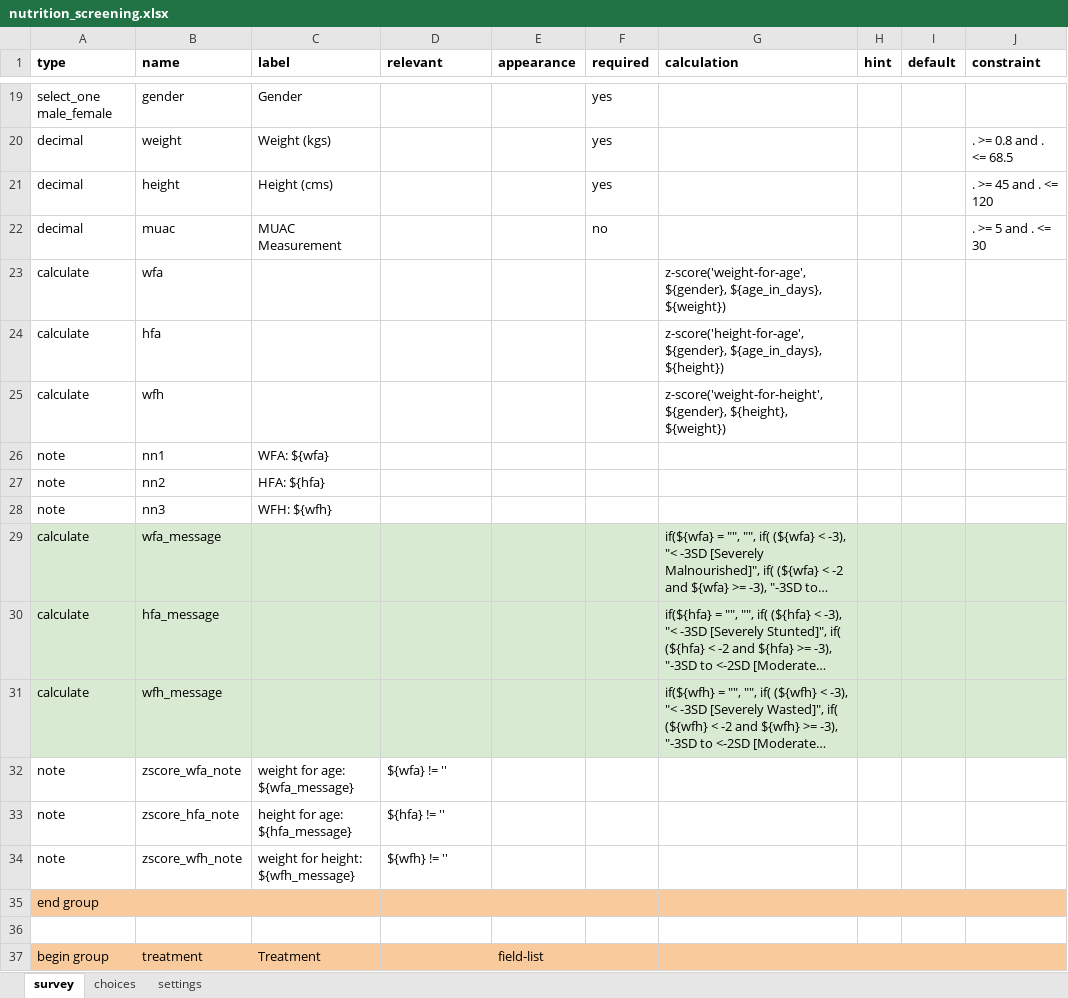
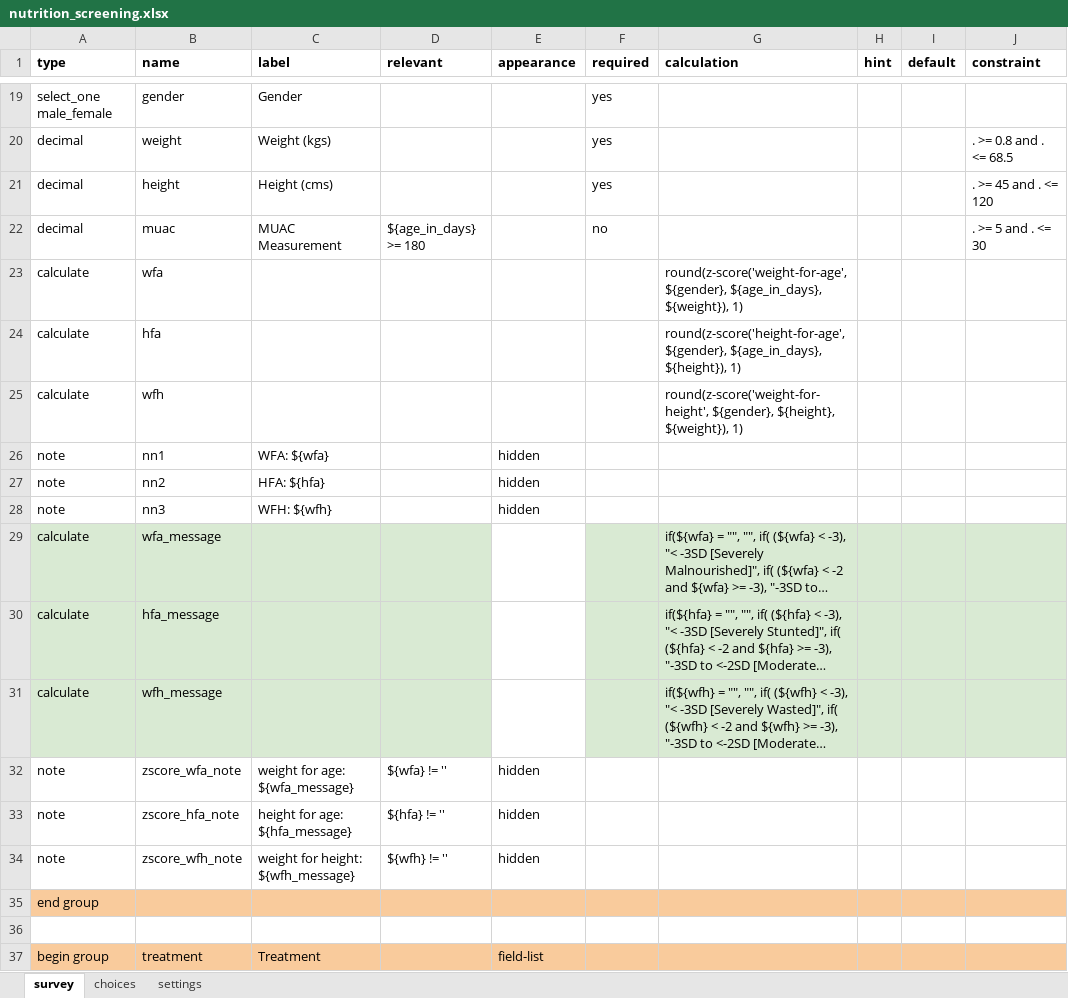
Before and after one commit to medic/cht-core, an Excel workbook: config/standard/forms/app/nutrition_screening.xlsx, sheet survey, drawn as a sheet; only a part is shown, gaps mark what is left out; long unchanged cells end in …; values as stored, in another font and other column widths than the file's, no borders; charts and pictures not drawn; the diff covers the shown part only; the diff names each change by its address in the sheet, - before the commit and + after, or states it on an @@ line.

```diff
--- a/config/standard/forms/app/nutrition_screening.xlsx (sheet survey)
+++ b/config/standard/forms/app/nutrition_screening.xlsx (sheet survey)
-D22 (relevant): (empty)
+D22 (relevant): ${age_in_days} >= 180
-G23 (calculation): z-score('weight-for-age', ${gender}, ${age_in_days}, ${weight})
+G23 (calculation): round(z-score('weight-for-age', ${gender}, ${age_in_days}, ${weight}), 1)
-G24 (calculation): z-score('height-for-age', ${gender}, ${age_in_days}, ${height})
+G24 (calculation): round(z-score('height-for-age', ${gender}, ${age_in_days}, ${height}), 1)
-G25 (calculation): z-score('weight-for-height', ${gender}, ${height}, ${weight})
+G25 (calculation): round(z-score('weight-for-height', ${gender}, ${height}, ${weight}), 1)
-E26:E28 (appearance): (empty)
+E26:E28 (appearance): hidden
-E29:E31 fill: #D9EAD3
+E29:E31 fill: none
-E32:E34 (appearance): (empty)
+E32:E34 (appearance): hidden
```
Also changed, not shown: 17 added rows, 14 removed rows and 36 edited cells elsewhere in this sheet, sheet choices, sheet settings, config/standard/forms/app/nutrition_followup.xlsx, 10 other files.
